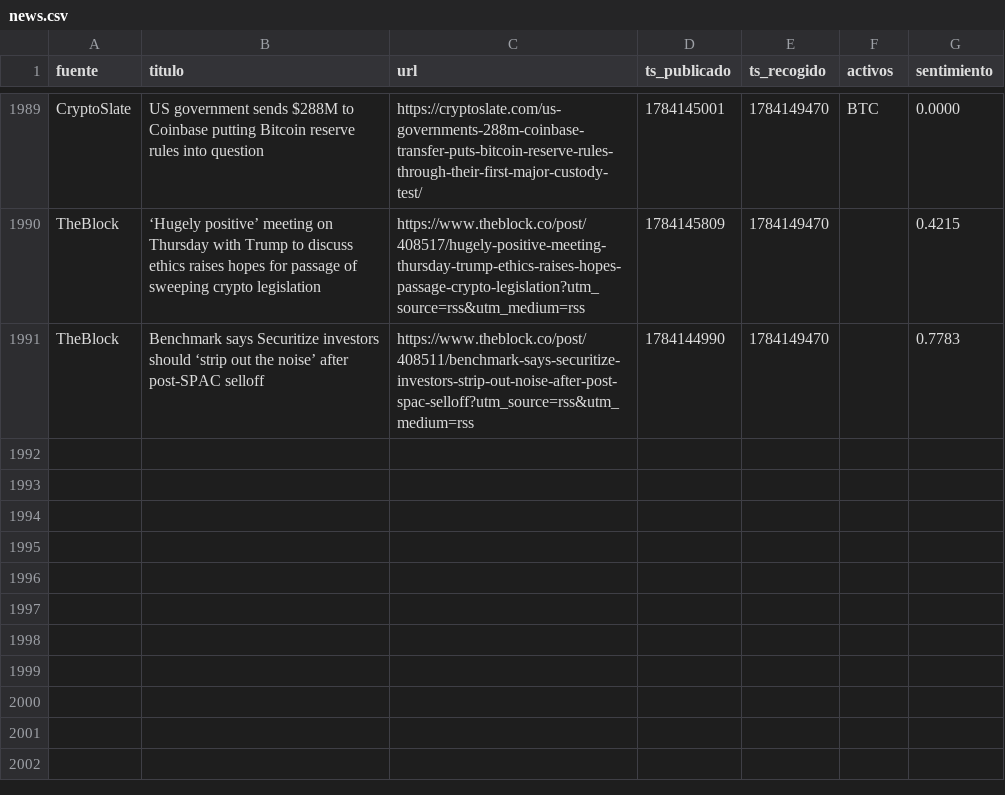
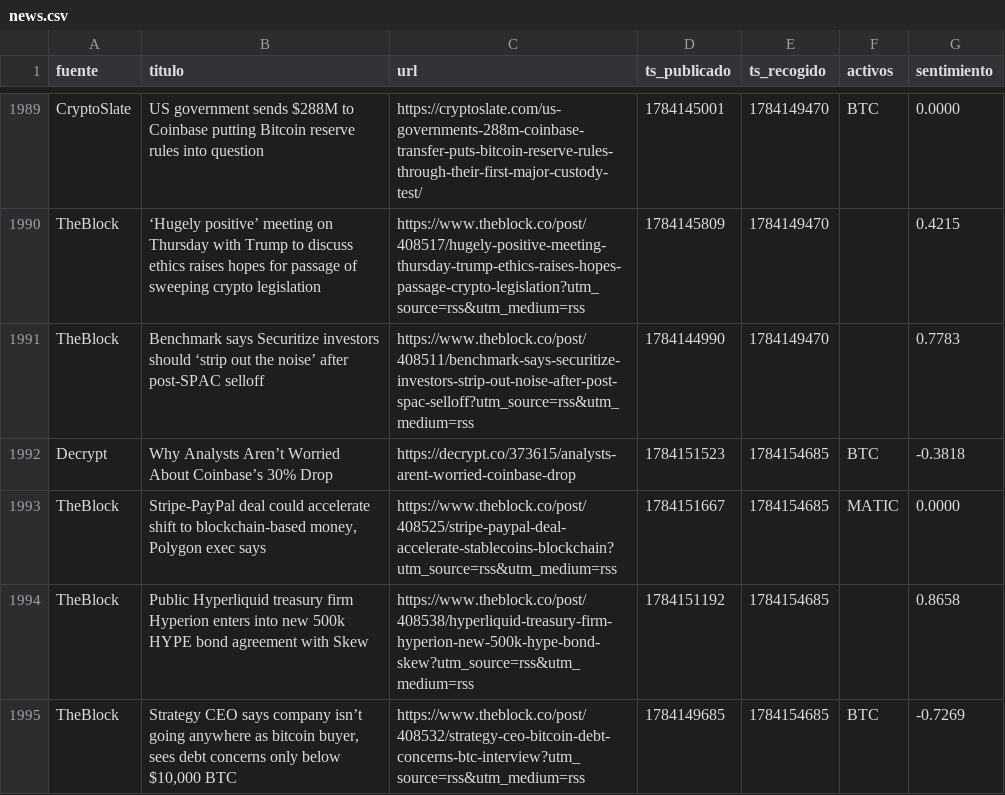
Before and after one commit to marcosgcuenta1/trading-bot, a CSV file: data/news.csv, drawn as a sheet; only a part is shown, gaps mark what is left out.

```diff
--- a/data/news.csv
+++ b/data/news.csv
@@ -1991 +1991,5 @@ TheBlock,‘Hugely positive’ meeting on Thursday with Trump to discuss ethics
 TheBlock,Benchmark says Securitize investors should ‘strip out the noise’ after post-SPAC selloff,https://www.theblock.co/post/408511/benchmark-says-securitize-investors-strip-out-noise-after-post-spac-selloff?utm_source=rss&utm_medium=rss,1784144990,1784149470,,0.7783
+Decrypt,Why Analysts Aren’t Worried About Coinbase’s 30% Drop,https://decrypt.co/373615/analysts-arent-worried-coinbase-drop,1784151523,1784154685,BTC,-0.3818
+TheBlock,"Stripe-PayPal deal could accelerate shift to blockchain-based money, Polygon exec says",https://www.theblock.co/post/408525/stripe-paypal-deal-accelerate-stablecoins-blockchain?utm_source=rss&utm_medium=rss,1784151667,1784154685,MATIC,0.0000
+TheBlock,Public Hyperliquid treasury firm Hyperion enters into new 500k HYPE bond agreement with Skew,https://www.theblock.co/post/408538/hyperliquid-treasury-firm-hyperion-new-500k-hype-bond-skew?utm_source=rss&utm_medium=rss,1784151192,1784154685,,0.8658
+TheBlock,"Strategy CEO says company isn’t going anywhere as bitcoin buyer, sees debt concerns only below $10,000 BTC",https://www.theblock.co/post/408532/strategy-ceo-bitcoin-debt-concerns-btc-interview?utm_source=rss&utm_medium=rss,1784149685,1784154685,BTC,-0.7269
```
